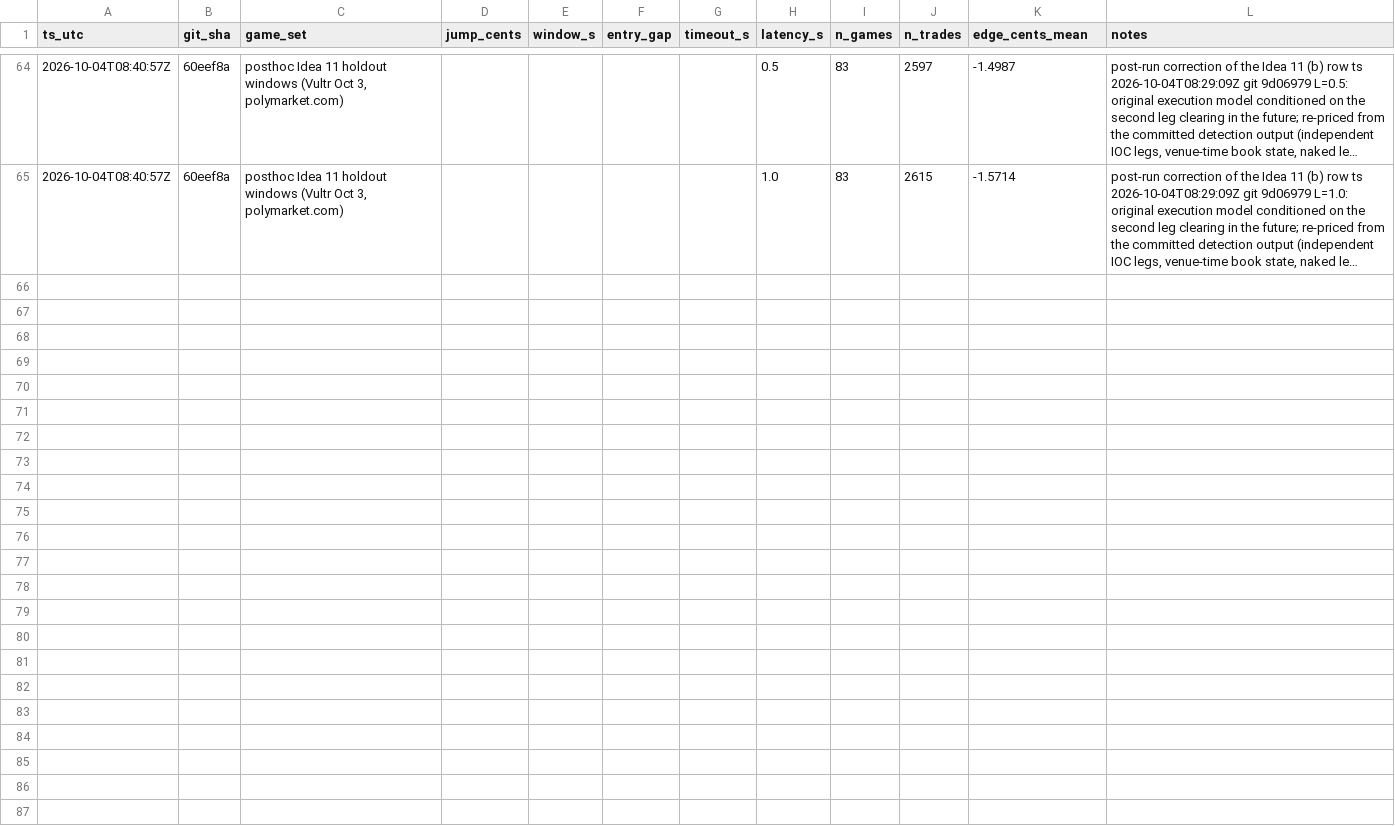
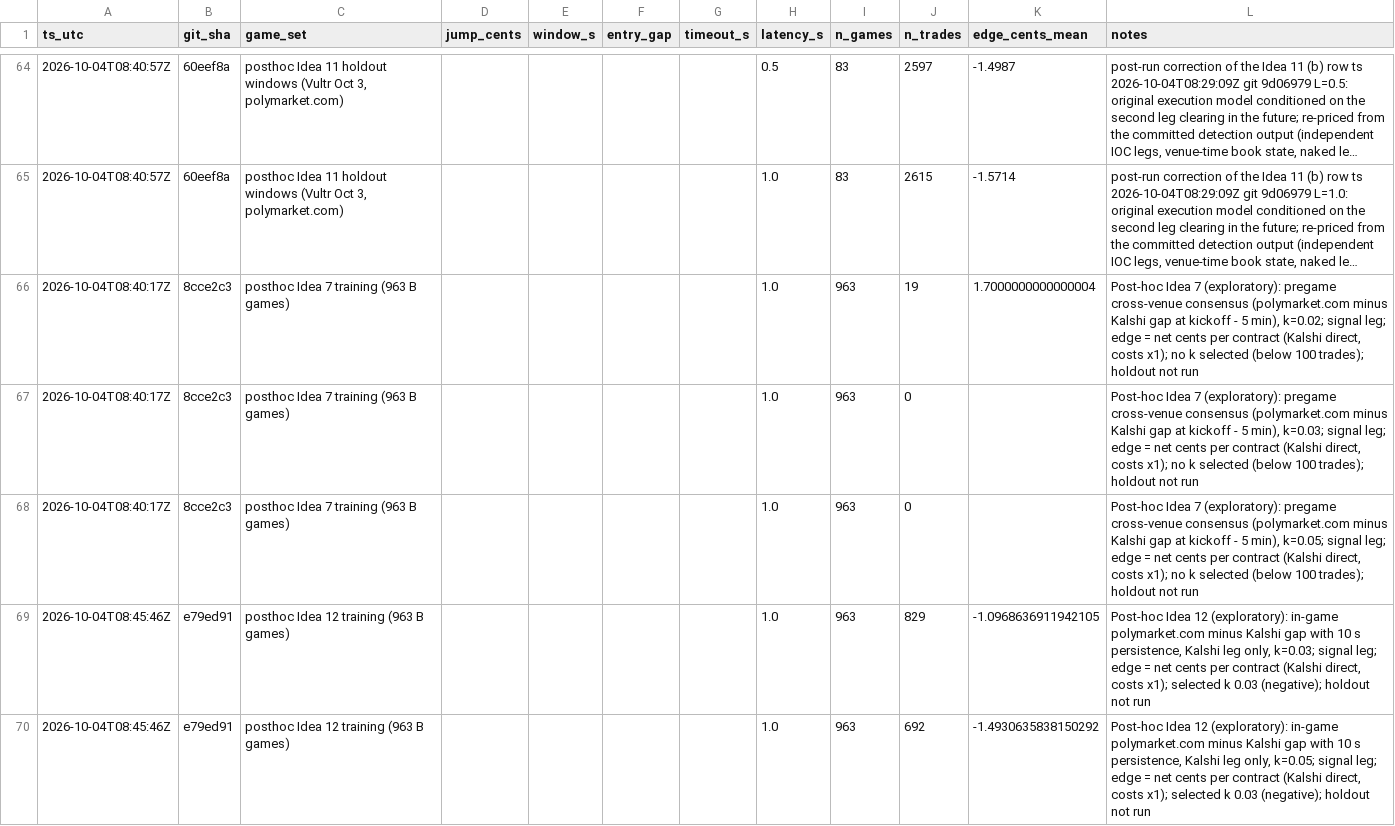
Before and after one commit to katsdivi/GQ-Hacks, a CSV file: experiments/variants.csv, drawn as a sheet; only a part is shown, gaps mark what is left out; long unchanged cells end in …; the diff covers the shown part only; the diff names each change by its address in the sheet, - before the commit and + after, or states it on an @@ line.

```diff
--- a/experiments/variants.csv
+++ b/experiments/variants.csv
+row 66: 2026-10-04T08:40:17Z | 8cce2c3 | posthoc Idea 7 training (963 B games) |  |  |  |  | 1.0 | 963 | 19 | 1.7000000000000004 | Post-hoc Idea 7 (exploratory): pregame cross-venue consensus (polymarket.com minus Kalshi gap at kickoff - 5 min), k=0.02; signal leg; edge = net cents per contract (Kalshi direct, costs x1); no k selected (below 100 trades); holdout not run
+row 67: 2026-10-04T08:40:17Z | 8cce2c3 | posthoc Idea 7 training (963 B games) |  |  |  |  | 1.0 | 963 | 0 |  | Post-hoc Idea 7 (exploratory): pregame cross-venue consensus (polymarket.com minus Kalshi gap at kickoff - 5 min), k=0.03; signal leg; edge = net cents per contract (Kalshi direct, costs x1); no k selected (below 100 trades); holdout not run
+row 68: 2026-10-04T08:40:17Z | 8cce2c3 | posthoc Idea 7 training (963 B games) |  |  |  |  | 1.0 | 963 | 0 |  | Post-hoc Idea 7 (exploratory): pregame cross-venue consensus (polymarket.com minus Kalshi gap at kickoff - 5 min), k=0.05; signal leg; edge = net cents per contract (Kalshi direct, costs x1); no k selected (below 100 trades); holdout not run
+row 69: 2026-10-04T08:45:46Z | e79ed91 | posthoc Idea 12 training (963 B games) |  |  |  |  | 1.0 | 963 | 829 | -1.0968636911942105 | Post-hoc Idea 12 (exploratory): in-game polymarket.com minus Kalshi gap with 10 s persistence, Kalshi leg only, k=0.03; signal leg; edge = net cents per contract (Kalshi direct, costs x1); selected k 0.03 (negative); holdout not run
+row 70: 2026-10-04T08:45:46Z | e79ed91 | posthoc Idea 12 training (963 B games) |  |  |  |  | 1.0 | 963 | 692 | -1.4930635838150292 | Post-hoc Idea 12 (exploratory): in-game polymarket.com minus Kalshi gap with 10 s persistence, Kalshi leg only, k=0.05; signal leg; edge = net cents per contract (Kalshi direct, costs x1); selected k 0.03 (negative); holdout not run
```
Also changed, not shown: 4 added rows elsewhere in this file.
